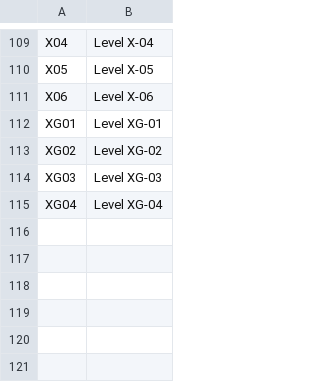
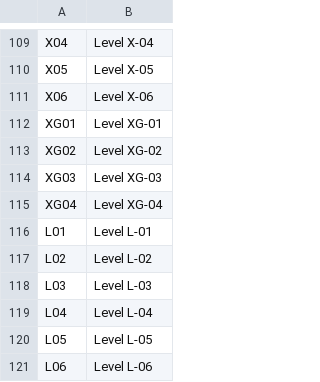
Before and after one commit to zeepkist/zeepcentraal, a CSV file: data/adventureLevels/map.csv, drawn as a sheet; only a part is shown, gaps mark what is left out.

```diff
--- a/data/adventureLevels/map.csv
+++ b/data/adventureLevels/map.csv
@@ -115 +115,7 @@ XG03,Level XG-03
 XG04,Level XG-04
+L01,Level L-01
+L02,Level L-02
+L03,Level L-03
+L04,Level L-04
+L05,Level L-05
+L06,Level L-06
```
Also changed, not shown: 57 other files.
